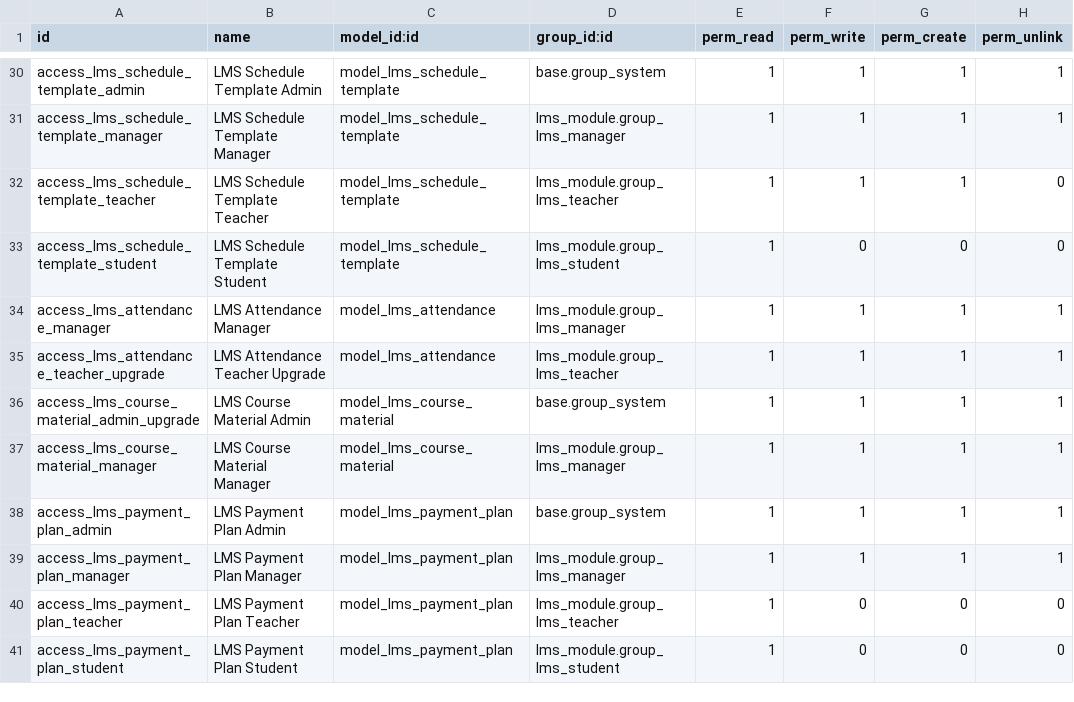
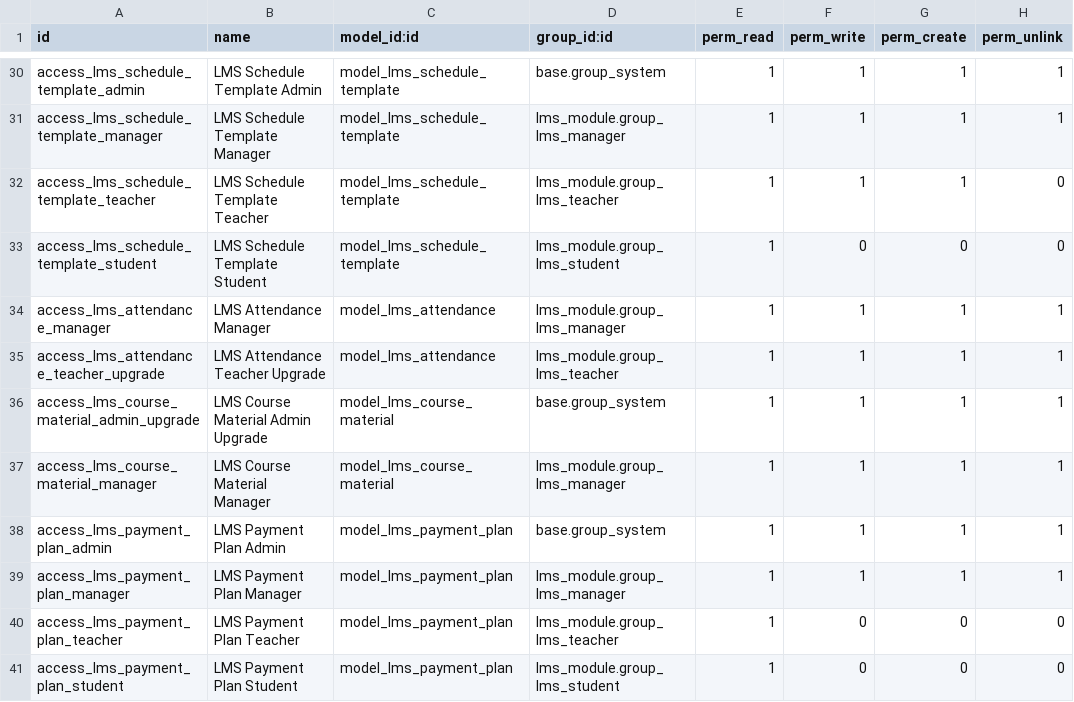
Before and after one commit to DanielAbaka/lms, a CSV file: security/ir.model.access.csv, drawn as a sheet; only a part is shown, gaps mark what is left out.

```diff
--- a/security/ir.model.access.csv
+++ b/security/ir.model.access.csv
@@ -35,3 +35,3 @@ access_lms_attendance_manager,LMS Attendance Manager,model_lms_attendance,lms_mo
 access_lms_attendance_teacher_upgrade,LMS Attendance Teacher Upgrade,model_lms_attendance,lms_module.group_lms_teacher,1,1,1,1
-access_lms_course_material_admin_upgrade,LMS Course Material Admin,model_lms_course_material,base.group_system,1,1,1,1
+access_lms_course_material_admin_upgrade,LMS Course Material Admin Upgrade,model_lms_course_material,base.group_system,1,1,1,1
 access_lms_course_material_manager,LMS Course Material Manager,model_lms_course_material,lms_module.group_lms_manager,1,1,1,1
```
Also changed, not shown: 2 other files.
